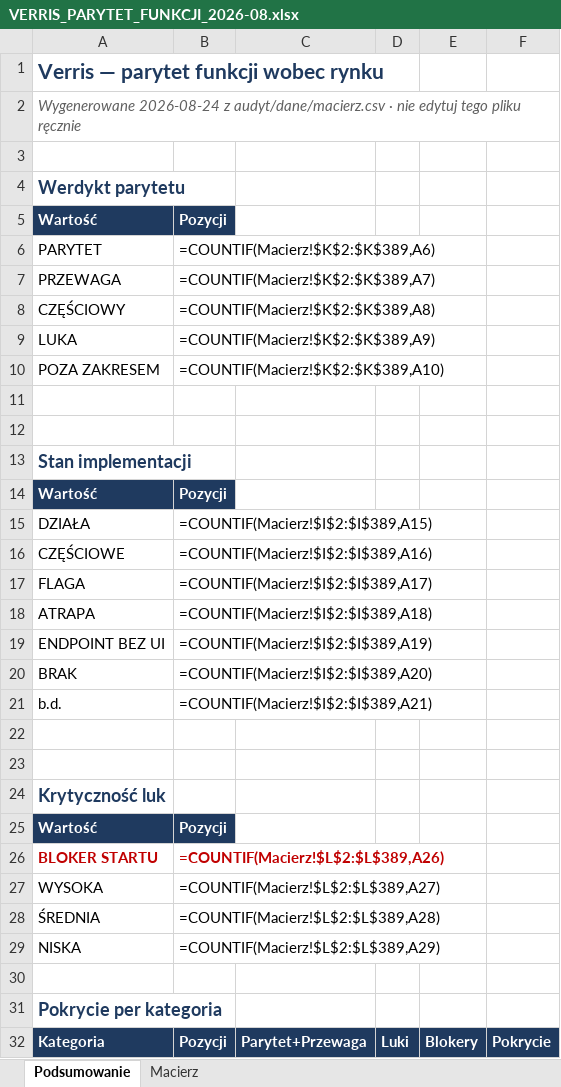
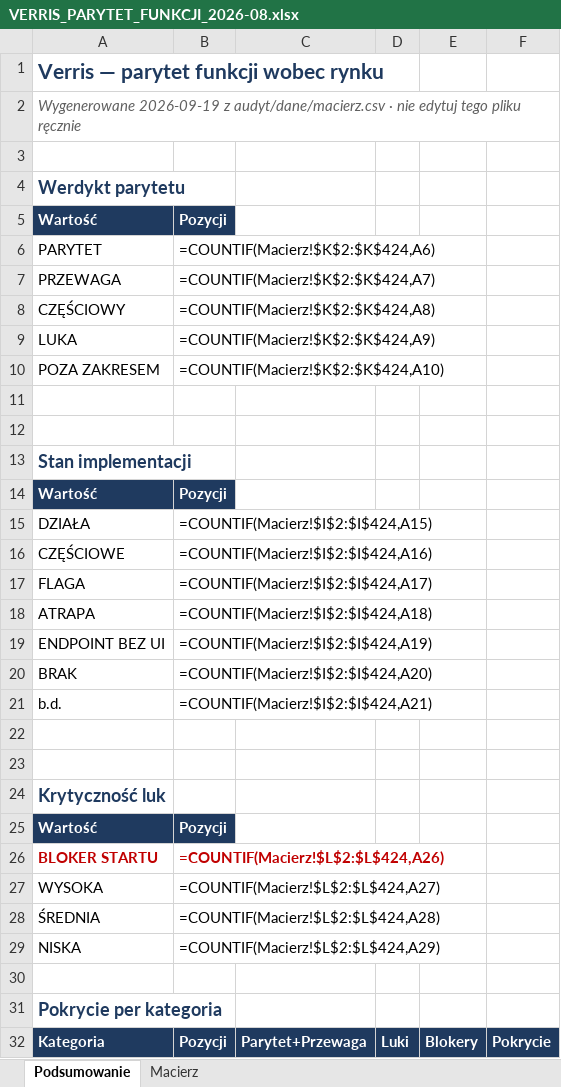
Before and after one commit to dominik-hvln/verris, an Excel workbook: audyt-parytetu-2026-08/VERRIS_PARYTET_FUNKCJI_2026-08.xlsx, sheet Podsumowanie, drawn as a sheet; only a part is shown; values as stored, in another font and other column widths than the file's, no borders; formulas without a stored value are shown as written; the diff covers the shown part only; the diff names each change by its address in the sheet, - before the commit and + after, or states it on an @@ line.

```diff
--- a/audyt-parytetu-2026-08/VERRIS_PARYTET_FUNKCJI_2026-08.xlsx (sheet Podsumowanie)
+++ b/audyt-parytetu-2026-08/VERRIS_PARYTET_FUNKCJI_2026-08.xlsx (sheet Podsumowanie)
-A2: Wygenerowane 2026-08-24 z audyt/dane/macierz.csv…
+A2: Wygenerowane 2026-09-19 z audyt/dane/macierz.csv…
-B6: =COUNTIF(Macierz!$K$2:$K$389,A6)
+B6: =COUNTIF(Macierz!$K$2:$K$424,A6)
-B7: =COUNTIF(Macierz!$K$2:$K$389,A7)
+B7: =COUNTIF(Macierz!$K$2:$K$424,A7)
-B8: =COUNTIF(Macierz!$K$2:$K$389,A8)
+B8: =COUNTIF(Macierz!$K$2:$K$424,A8)
-B9: =COUNTIF(Macierz!$K$2:$K$389,A9)
+B9: =COUNTIF(Macierz!$K$2:$K$424,A9)
-B10: =COUNTIF(Macierz!$K$2:$K$389,A10)
+B10: =COUNTIF(Macierz!$K$2:$K$424,A10)
-B15: =COUNTIF(Macierz!$I$2:$I$389,A15)
+B15: =COUNTIF(Macierz!$I$2:$I$424,A15)
-B16: =COUNTIF(Macierz!$I$2:$I$389,A16)
+B16: =COUNTIF(Macierz!$I$2:$I$424,A16)
-B17: =COUNTIF(Macierz!$I$2:$I$389,A17)
+B17: =COUNTIF(Macierz!$I$2:$I$424,A17)
-B18: =COUNTIF(Macierz!$I$2:$I$389,A18)
+B18: =COUNTIF(Macierz!$I$2:$I$424,A18)
-B19: =COUNTIF(Macierz!$I$2:$I$389,A19)
+B19: =COUNTIF(Macierz!$I$2:$I$424,A19)
-B20: =COUNTIF(Macierz!$I$2:$I$389,A20)
+B20: =COUNTIF(Macierz!$I$2:$I$424,A20)
-B21: =COUNTIF(Macierz!$I$2:$I$389,A21)
+B21: =COUNTIF(Macierz!$I$2:$I$424,A21)
-B26: =COUNTIF(Macierz!$L$2:$L$389,A26)
+B26: =COUNTIF(Macierz!$L$2:$L$424,A26)
-B27: =COUNTIF(Macierz!$L$2:$L$389,A27)
+B27: =COUNTIF(Macierz!$L$2:$L$424,A27)
-B28: =COUNTIF(Macierz!$L$2:$L$389,A28)
+B28: =COUNTIF(Macierz!$L$2:$L$424,A28)
-B29: =COUNTIF(Macierz!$L$2:$L$389,A29)
+B29: =COUNTIF(Macierz!$L$2:$L$424,A29)
```
Also changed, not shown: 76 edited cells elsewhere in this sheet, sheet Macierz, plan-startowy-2026-08/VERRIS_BACKLOG_STARTOWY.xlsx, 4 other files.
